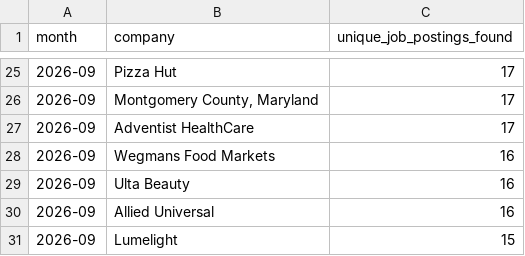
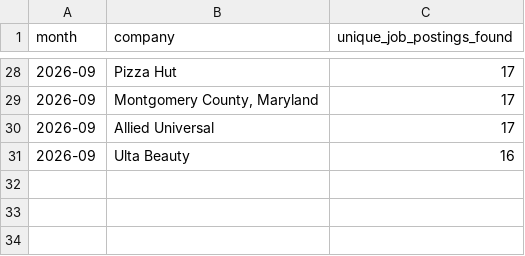
Before and after one commit to themeganerddddddd/MoCo-Hiring-Monitor, a CSV file: outputs/top_companies_2026-09.csv, drawn as a sheet; only a part is shown, gaps mark what is left out; the diff covers the shown part only.

```diff
--- a/outputs/top_companies_2026-09.csv
+++ b/outputs/top_companies_2026-09.csv
@@ -26,6 +29,3 @@ month,company,unique_job_postings_found
 2026-09,"Montgomery County, Maryland",17
-2026-09,Adventist HealthCare,17
-2026-09,Wegmans Food Markets,16
+2026-09,Allied Universal,17
 2026-09,Ulta Beauty,16
-2026-09,Allied Universal,16
-2026-09,Lumelight,15
```
Also changed, not shown: 7 added rows, 4 removed rows and 10 edited cells elsewhere in this file, 13 other files.
